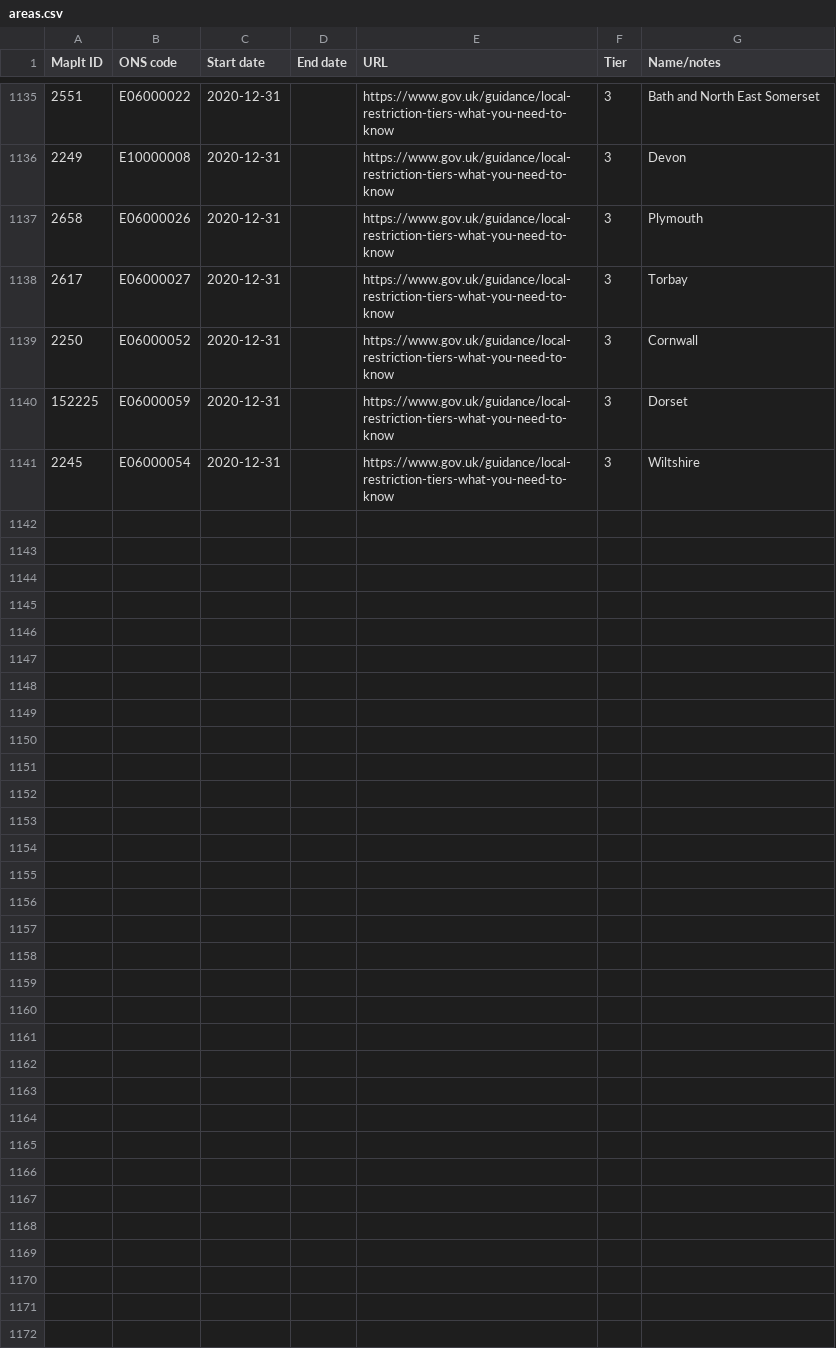
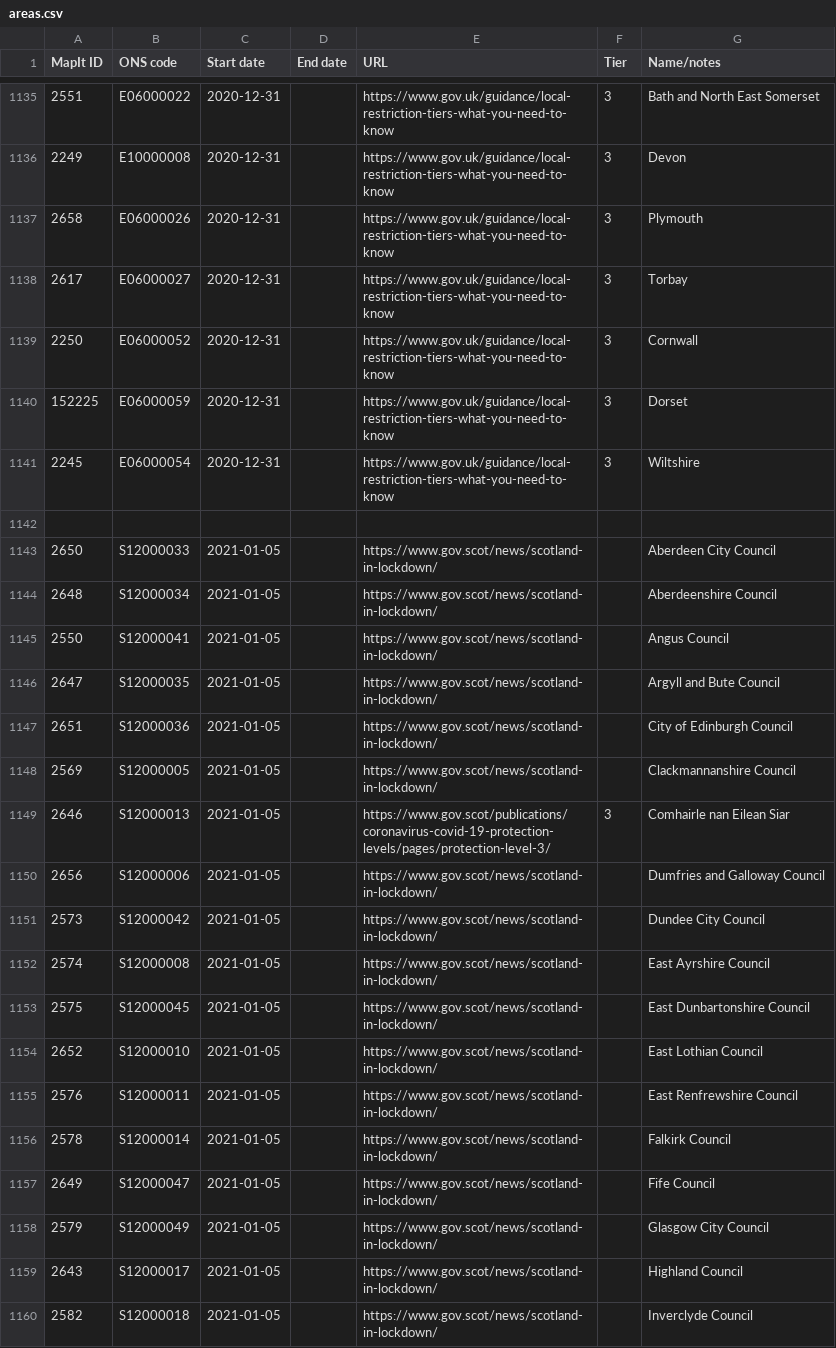
Before and after one commit to dracos/local-lockdown-lookup, a CSV file: areas.csv, drawn as a sheet; only a part is shown, gaps mark what is left out; the diff covers the shown part only; the diff names each change by its address in the sheet, - before the commit and + after, or states it on an @@ line.

Commit message:
Scotland lockdown from tomorrow.

```diff
--- a/areas.csv
+++ b/areas.csv
+row 1142: (empty)
+row 1143: 2650 | S12000033 | 2021-01-05 |  | https://www.gov.scot/news/scotland-in-lockdown/ |  | Aberdeen City Council
+row 1144: 2648 | S12000034 | 2021-01-05 |  | https://www.gov.scot/news/scotland-in-lockdown/ |  | Aberdeenshire Council
+row 1145: 2550 | S12000041 | 2021-01-05 |  | https://www.gov.scot/news/scotland-in-lockdown/ |  | Angus Council
+row 1146: 2647 | S12000035 | 2021-01-05 |  | https://www.gov.scot/news/scotland-in-lockdown/ |  | Argyll and Bute Council
+row 1147: 2651 | S12000036 | 2021-01-05 |  | https://www.gov.scot/news/scotland-in-lockdown/ |  | City of Edinburgh Council
+row 1148: 2569 | S12000005 | 2021-01-05 |  | https://www.gov.scot/news/scotland-in-lockdown/ |  | Clackmannanshire Council
+row 1149: 2646 | S12000013 | 2021-01-05 |  | https://www.gov.scot/publications/coronavirus-covid-19-protection-levels/pages/protection-level-3/ | 3 | Comhairle nan Eilean Siar
+row 1150: 2656 | S12000006 | 2021-01-05 |  | https://www.gov.scot/news/scotland-in-lockdown/ |  | Dumfries and Galloway Council
+row 1151: 2573 | S12000042 | 2021-01-05 |  | https://www.gov.scot/news/scotland-in-lockdown/ |  | Dundee City Council
+row 1152: 2574 | S12000008 | 2021-01-05 |  | https://www.gov.scot/news/scotland-in-lockdown/ |  | East Ayrshire Council
+row 1153: 2575 | S12000045 | 2021-01-05 |  | https://www.gov.scot/news/scotland-in-lockdown/ |  | East Dunbartonshire Council
+row 1154: 2652 | S12000010 | 2021-01-05 |  | https://www.gov.scot/news/scotland-in-lockdown/ |  | East Lothian Council
+row 1155: 2576 | S12000011 | 2021-01-05 |  | https://www.gov.scot/news/scotland-in-lockdown/ |  | East Renfrewshire Council
+row 1156: 2578 | S12000014 | 2021-01-05 |  | https://www.gov.scot/news/scotland-in-lockdown/ |  | Falkirk Council
+row 1157: 2649 | S12000047 | 2021-01-05 |  | https://www.gov.scot/news/scotland-in-lockdown/ |  | Fife Council
+row 1158: 2579 | S12000049 | 2021-01-05 |  | https://www.gov.scot/news/scotland-in-lockdown/ |  | Glasgow City Council
+row 1159: 2643 | S12000017 | 2021-01-05 |  | https://www.gov.scot/news/scotland-in-lockdown/ |  | Highland Council
+row 1160: 2582 | S12000018 | 2021-01-05 |  | https://www.gov.scot/news/scotland-in-lockdown/ |  | Inverclyde Council
```
Also changed, not shown: 14 added rows elsewhere in this file.
